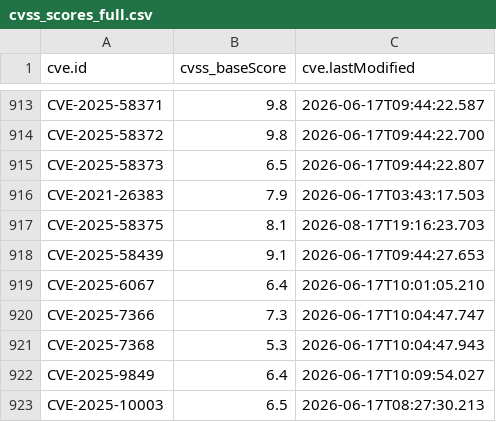
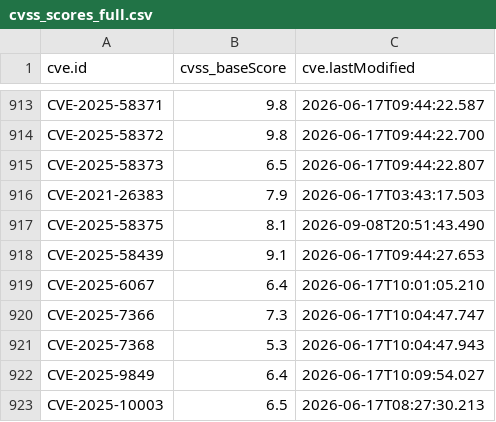
Before and after one commit to alerenda/EPSS-UniTs, a CSV file: cache_epss/cvss_scores_full.csv, drawn as a sheet; only a part is shown, gaps mark what is left out.

```diff
--- a/cache_epss/cvss_scores_full.csv
+++ b/cache_epss/cvss_scores_full.csv
@@ -916,3 +916,3 @@ CVE-2025-58373,6.5,2026-06-17T09:44:22.807
 CVE-2021-26383,7.9,2026-06-17T03:43:17.503
-CVE-2025-58375,8.1,2026-08-17T19:16:23.703
+CVE-2025-58375,8.1,2026-09-08T20:51:43.490
 CVE-2025-58439,9.1,2026-06-17T09:44:27.653
```
Also changed, not shown: 2 other files.
